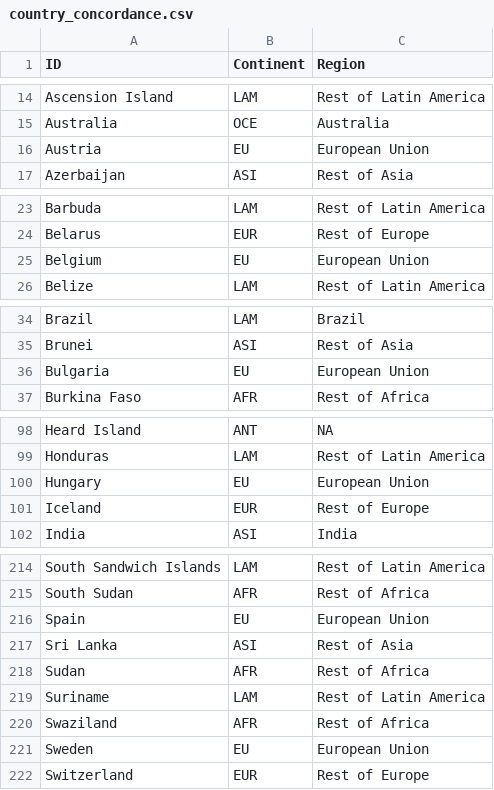
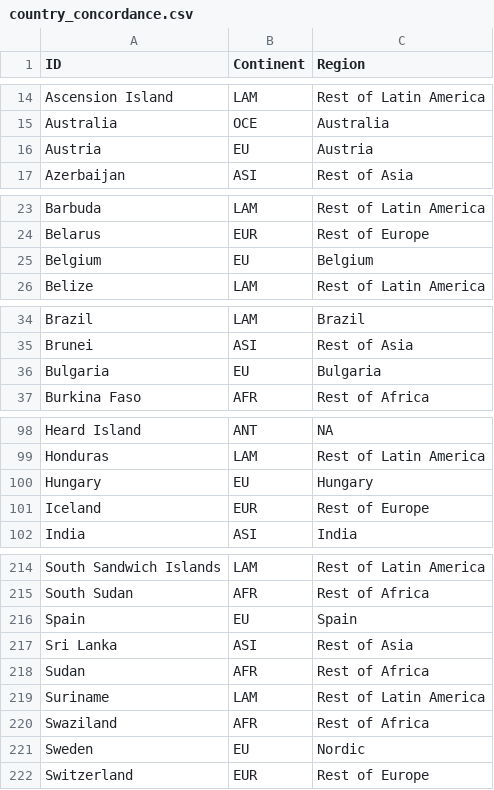
Before and after one commit to tiinahayha/nordic_footprint_map, a CSV file: input/country_concordance.csv, drawn as a sheet; only a part is shown, gaps mark what is left out; the diff covers the shown part only.

Commit message:
Make Nordic countries footprint maps

```diff
--- a/input/country_concordance.csv
+++ b/input/country_concordance.csv
@@ -15,3 +15,3 @@ Ascension Island,LAM,Rest of Latin America
 Australia,OCE,Australia
-Austria,EU,European Union
+Austria,EU,Austria
 Azerbaijan,ASI,Rest of Asia
@@ -24,3 +24,3 @@ Barbuda,LAM,Rest of Latin America
 Belarus,EUR,Rest of Europe
-Belgium,EU,European Union
+Belgium,EU,Belgium
 Belize,LAM,Rest of Latin America
@@ -35,3 +35,3 @@ Brazil,LAM,Brazil
 Brunei,ASI,Rest of Asia
-Bulgaria,EU,European Union
+Bulgaria,EU,Bulgaria
 Burkina Faso,AFR,Rest of Africa
@@ -99,3 +99,3 @@ Heard Island,ANT,NA
 Honduras,LAM,Rest of Latin America
-Hungary,EU,European Union
+Hungary,EU,Hungary
 Iceland,EUR,Rest of Europe
@@ -215,3 +215,3 @@ South Sandwich Islands,LAM,Rest of Latin America
 South Sudan,AFR,Rest of Africa
-Spain,EU,European Union
+Spain,EU,Spain
 Sri Lanka,ASI,Rest of Asia
@@ -220,3 +220,3 @@ Suriname,LAM,Rest of Latin America
 Swaziland,AFR,Rest of Africa
-Sweden,EU,European Union
+Sweden,EU,Nordic
 Switzerland,EUR,Rest of Europe
```
Also changed, not shown: 24 edited cells elsewhere in this file, input/data.csv, 7 other files.
